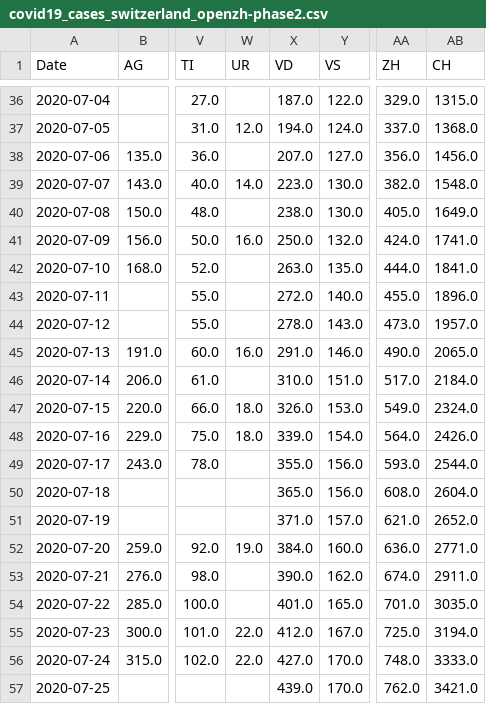
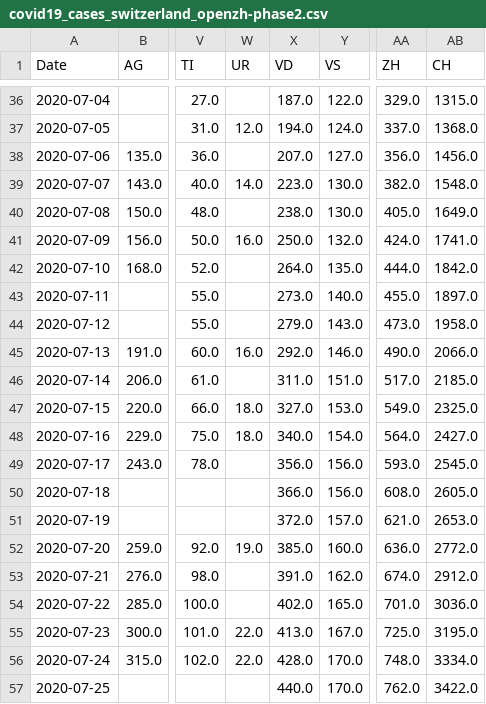
Before and after one commit to imsodin/covid19-cases-switzerland, a CSV file: covid19_cases_switzerland_openzh-phase2.csv, drawn as a sheet; only a part is shown, gaps mark what is left out; the diff covers the shown part only; the diff names each change by its address in the sheet, - before the commit and + after, or states it on an @@ line.

```diff
--- a/covid19_cases_switzerland_openzh-phase2.csv
+++ b/covid19_cases_switzerland_openzh-phase2.csv
-X42 (VD): 263.0
+X42 (VD): 264.0
-AB42 (CH): 1841.0
+AB42 (CH): 1842.0
-X43 (VD): 272.0
+X43 (VD): 273.0
-AB43 (CH): 1896.0
+AB43 (CH): 1897.0
-X44 (VD): 278.0
+X44 (VD): 279.0
-AB44 (CH): 1957.0
+AB44 (CH): 1958.0
-X45 (VD): 291.0
+X45 (VD): 292.0
-AB45 (CH): 2065.0
+AB45 (CH): 2066.0
-X46 (VD): 310.0
+X46 (VD): 311.0
-AB46 (CH): 2184.0
+AB46 (CH): 2185.0
-X47 (VD): 326.0
+X47 (VD): 327.0
-AB47 (CH): 2324.0
+AB47 (CH): 2325.0
-X48 (VD): 339.0
+X48 (VD): 340.0
-AB48 (CH): 2426.0
+AB48 (CH): 2427.0
-X49 (VD): 355.0
+X49 (VD): 356.0
-AB49 (CH): 2544.0
+AB49 (CH): 2545.0
-X50 (VD): 365.0
+X50 (VD): 366.0
-AB50 (CH): 2604.0
+AB50 (CH): 2605.0
-X51 (VD): 371.0
+X51 (VD): 372.0
-AB51 (CH): 2652.0
+AB51 (CH): 2653.0
-X52 (VD): 384.0
+X52 (VD): 385.0
-AB52 (CH): 2771.0
+AB52 (CH): 2772.0
-X53 (VD): 390.0
+X53 (VD): 391.0
-AB53 (CH): 2911.0
+AB53 (CH): 2912.0
-X54 (VD): 401.0
+X54 (VD): 402.0
-AB54 (CH): 3035.0
+AB54 (CH): 3036.0
-X55 (VD): 412.0
+X55 (VD): 413.0
-AB55 (CH): 3194.0
+AB55 (CH): 3195.0
-X56 (VD): 427.0
+X56 (VD): 428.0
-AB56 (CH): 3333.0
+AB56 (CH): 3334.0
-X57 (VD): 439.0
+X57 (VD): 440.0
-AB57 (CH): 3421.0
+AB57 (CH): 3422.0
```
Also changed, not shown: 62 edited cells elsewhere in this file, covid19_cases_switzerland_openzh.csv, covid19_fatalities_switzerland_openzh.csv, 27 other files.
